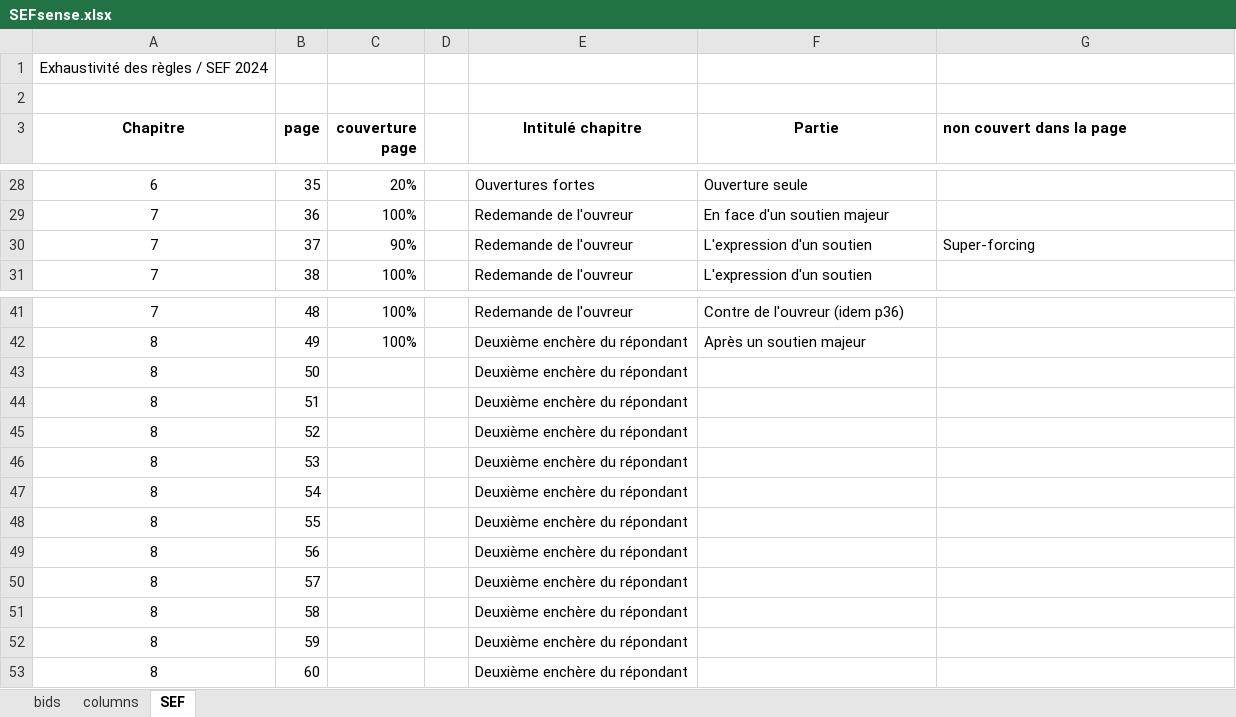
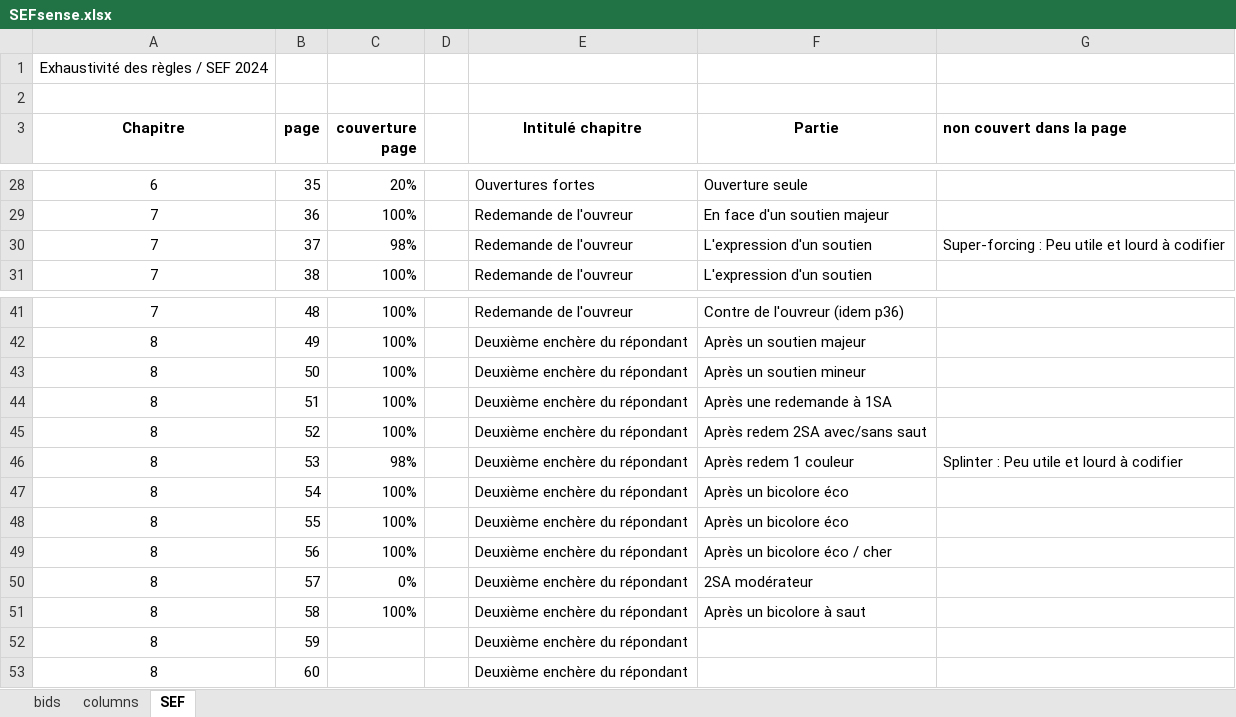
Before and after one commit to thrambert/Bidding, an Excel workbook: assets/SEFsense.xlsx, sheet SEF, drawn as a sheet; only a part is shown, gaps mark what is left out; values as stored, in another font and other column widths than the file's, no borders; the diff names each change by its address in the sheet, - before the commit and + after, or states it on an @@ line.

```diff
--- a/assets/SEFsense.xlsx (sheet SEF)
+++ b/assets/SEFsense.xlsx (sheet SEF)
-C30 (couverture page): 90%
+C30 (couverture page): 98%
-G30 (non couvert dans la page): Super-forcing
+G30 (non couvert dans la page): Super-forcing : Peu utile et lourd à codifier
-C43:C45 (couverture page): (empty)
+C43:C45 (couverture page): 100%
-F43 (Partie): (empty)
+F43 (Partie): Après un soutien mineur
-F44 (Partie): (empty)
+F44 (Partie): Après une redemande à 1SA
-F45 (Partie): (empty)
+F45 (Partie): Après redem 2SA avec/sans saut
-C46 (couverture page): (empty)
+C46 (couverture page): 98%
-F46 (Partie): (empty)
+F46 (Partie): Après redem 1 couleur
-G46 (non couvert dans la page): (empty)
+G46 (non couvert dans la page): Splinter : Peu utile et lourd à codifier
-C47:C49 (couverture page): (empty)
+C47:C49 (couverture page): 100%
-F47:F48 (Partie): (empty)
+F47:F48 (Partie): Après un bicolore éco
-F49 (Partie): (empty)
+F49 (Partie): Après un bicolore éco / cher
-C50 (couverture page): (empty)
+C50 (couverture page): 0%
-F50 (Partie): (empty)
+F50 (Partie): 2SA modérateur
-C51 (couverture page): (empty)
+C51 (couverture page): 100%
-F51 (Partie): (empty)
+F51 (Partie): Après un bicolore à saut
```
Also changed, not shown: sheet bids, sheet columns, assets/SEFrule.xlsx, 22 other files.
